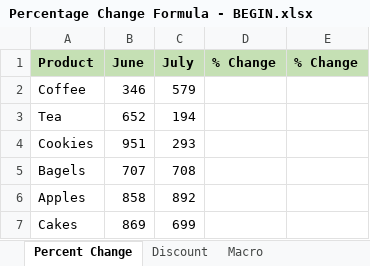
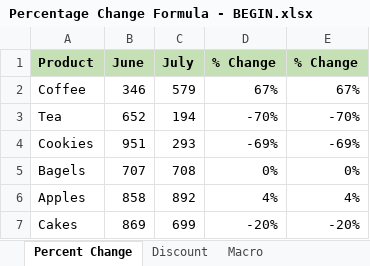
Before and after one commit to A-C-Sai/working-with-data, an Excel workbook: excel/excel-training/Level 1/Percentage Change Formula - BEGIN.xlsx, sheet Percent Change, drawn as a sheet; values as stored, in another font and other column widths than the file's, no borders; charts and pictures not drawn; the diff names each change by its address in the sheet, - before the commit and + after, or states it on an @@ line.

```diff
--- a/excel/excel-training/Level 1/Percentage Change Formula - BEGIN.xlsx (sheet Percent Change)
+++ b/excel/excel-training/Level 1/Percentage Change Formula - BEGIN.xlsx (sheet Percent Change)
-D2 (% Change): (empty)
+D2 (% Change): 67%
-E2 (% Change): (empty)
+E2 (% Change): 67%
-D3 (% Change): (empty)
+D3 (% Change): -70%
-E3 (% Change): (empty)
+E3 (% Change): -70%
-D4 (% Change): (empty)
+D4 (% Change): -69%
-E4 (% Change): (empty)
+E4 (% Change): -69%
-D5 (% Change): (empty)
+D5 (% Change): 0%
-E5 (% Change): (empty)
+E5 (% Change): 0%
-D6 (% Change): (empty)
+D6 (% Change): 4%
-E6 (% Change): (empty)
+E6 (% Change): 4%
-D7 (% Change): (empty)
+D7 (% Change): -20%
-E7 (% Change): (empty)
+E7 (% Change): -20%
```
Also changed, not shown: sheet Divide by Zero, formulas that keep their value, excel/excel-training/Level 1/Sales Transactions - BEGIN.xlsx.
